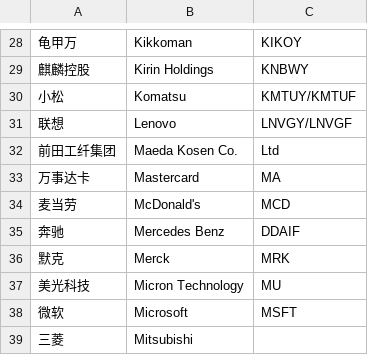
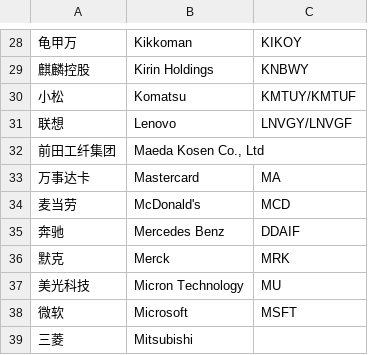
Before and after one commit to artxgj/twitter-chinese-text, a CSV file: inputs/companies.csv, drawn as a sheet; only a part is shown, gaps mark what is left out.

Commit message:
fixed line 32 so github can prettify display

```diff
--- a/inputs/companies.csv
+++ b/inputs/companies.csv
@@ -31,3 +31,3 @@
 "联想","Lenovo","LNVGY/LNVGF"
-"前田工纤集团","Maeda Kosen Co."," Ltd",""
+"前田工纤集团","Maeda Kosen Co., Ltd",""
 "万事达卡","Mastercard","MA"
```
